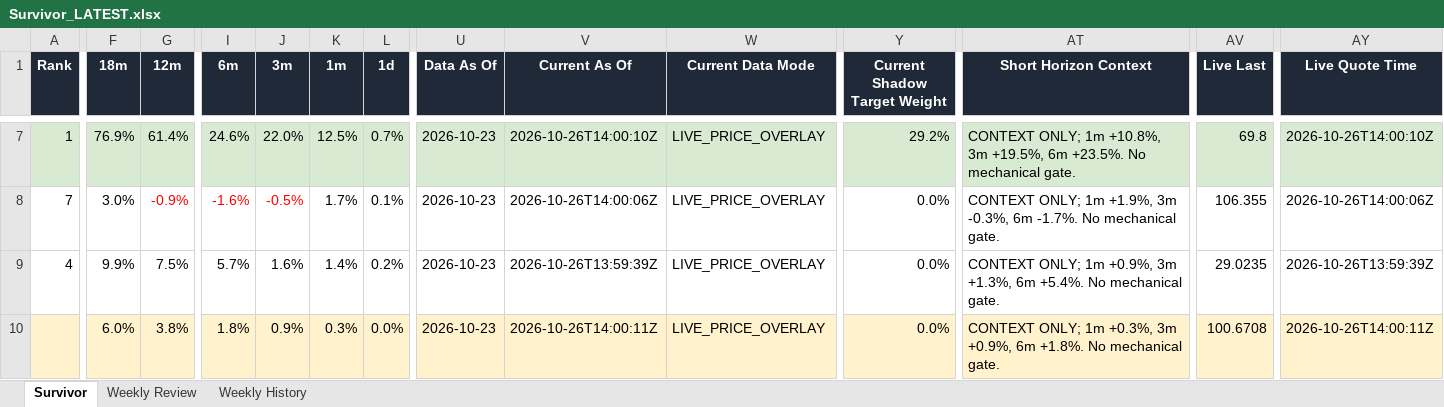
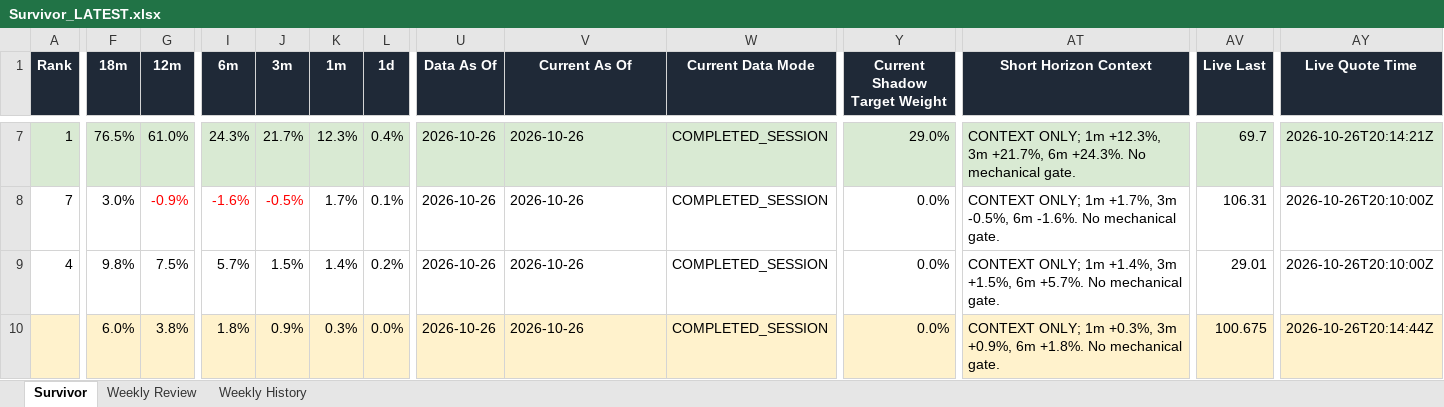
Before and after one commit to DarkMoonv1/NEFTy, an Excel workbook: Survivor_LATEST.xlsx, sheet Survivor, drawn as a sheet; only a part is shown, gaps mark what is left out; values as stored, in another font and other column widths than the file's, no borders; the diff covers the shown part only; the diff names each change by its address in the sheet, - before the commit and + after, or states it on an @@ line.

Commit message:
Update Survivor_LATEST.xlsx

```diff
--- a/Survivor_LATEST.xlsx (sheet Survivor)
+++ b/Survivor_LATEST.xlsx (sheet Survivor)
-F7 (18m): 76.9%
+F7 (18m): 76.5%
-G7 (12m): 61.4%
+G7 (12m): 61.0%
-I7 (6m): 24.6%
+I7 (6m): 24.3%
-J7 (3m): 22.0%
+J7 (3m): 21.7%
-K7 (1m): 12.5%
+K7 (1m): 12.3%
-L7 (1d): 0.7%
+L7 (1d): 0.4%
-U7:U10 (Data As Of): 2026-10-23
+U7:U10 (Data As Of): 2026-10-26
-V7 (Current As Of): 2026-10-26T14:00:10Z
+V7 (Current As Of): 2026-10-26
-W7:W10 (Current Data Mode): LIVE_PRICE_OVERLAY
+W7:W10 (Current Data Mode): COMPLETED_SESSION
-Y7 (Current Shadow Target Weight): 29.2%
+Y7 (Current Shadow Target Weight): 29.0%
-AT7 (Short Horizon Context): …ONLY; 1m +10.8%, 3m +19.5%, 6m +23.5%. No mechanical…
+AT7 (Short Horizon Context): …ONLY; 1m +12.3%, 3m +21.7%, 6m +24.3%. No mechanical…
-AV7 (Live Last): 69.8
+AV7 (Live Last): 69.7
-AY7 (Live Quote Time): 2026-10-26T14:00:10Z
+AY7 (Live Quote Time): 2026-10-26T20:14:21Z
-V8 (Current As Of): 2026-10-26T14:00:06Z
+V8 (Current As Of): 2026-10-26
-AT8 (Short Horizon Context): …ONLY; 1m +1.9%, 3m -0.3%, 6m -1.7%. No mechanical…
+AT8 (Short Horizon Context): …ONLY; 1m +1.7%, 3m -0.5%, 6m -1.6%. No mechanical…
-AV8 (Live Last): 106.355
+AV8 (Live Last): 106.31
-AY8 (Live Quote Time): 2026-10-26T14:00:06Z
+AY8 (Live Quote Time): 2026-10-26T20:10:00Z
-F9 (18m): 9.9%
+F9 (18m): 9.8%
-J9 (3m): 1.6%
+J9 (3m): 1.5%
-V9 (Current As Of): 2026-10-26T13:59:39Z
+V9 (Current As Of): 2026-10-26
-AT9 (Short Horizon Context): …ONLY; 1m +0.9%, 3m +1.3%, 6m +5.4%. No mechanical…
+AT9 (Short Horizon Context): …ONLY; 1m +1.4%, 3m +1.5%, 6m +5.7%. No mechanical…
-AV9 (Live Last): 29.0235
+AV9 (Live Last): 29.01
-AY9 (Live Quote Time): 2026-10-26T13:59:39Z
+AY9 (Live Quote Time): 2026-10-26T20:10:00Z
-V10 (Current As Of): 2026-10-26T14:00:11Z
+V10 (Current As Of): 2026-10-26
-AV10 (Live Last): 100.6708
+AV10 (Live Last): 100.675
-AY10 (Live Quote Time): 2026-10-26T14:00:11Z
+AY10 (Live Quote Time): 2026-10-26T20:14:44Z
```
Also changed, not shown: 63 edited cells and cell formats elsewhere in this sheet, sheet Weekly Review.
